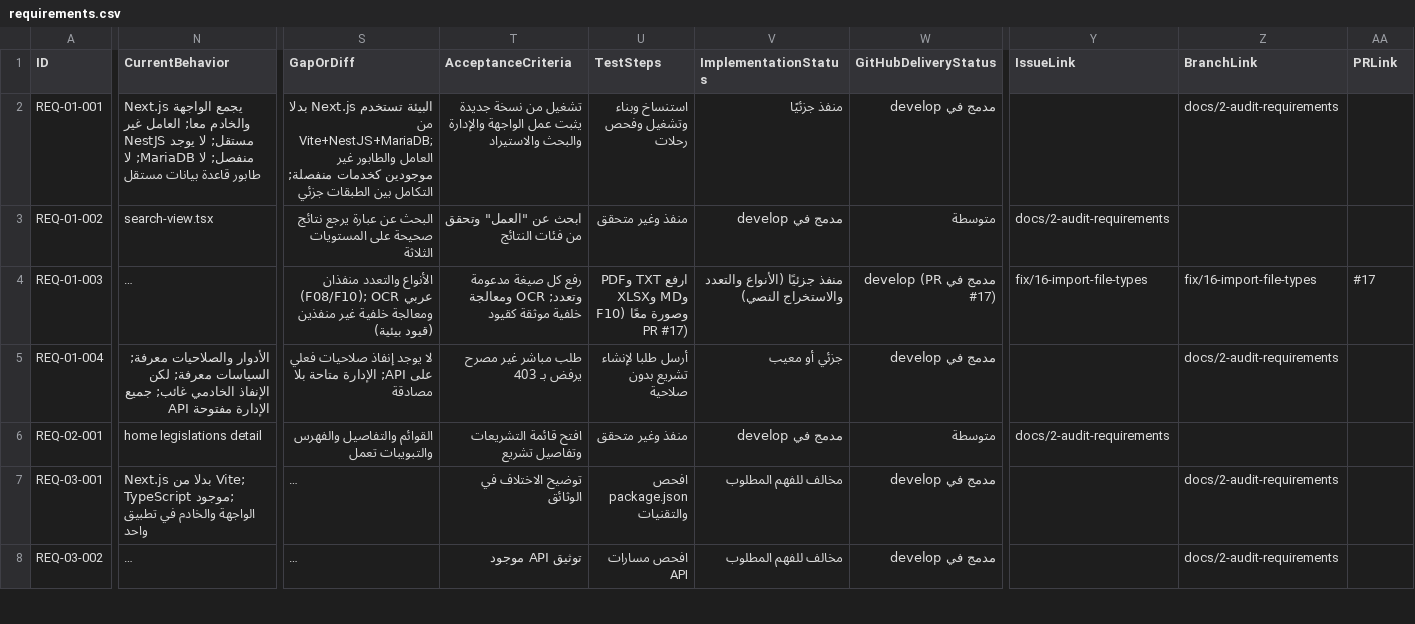
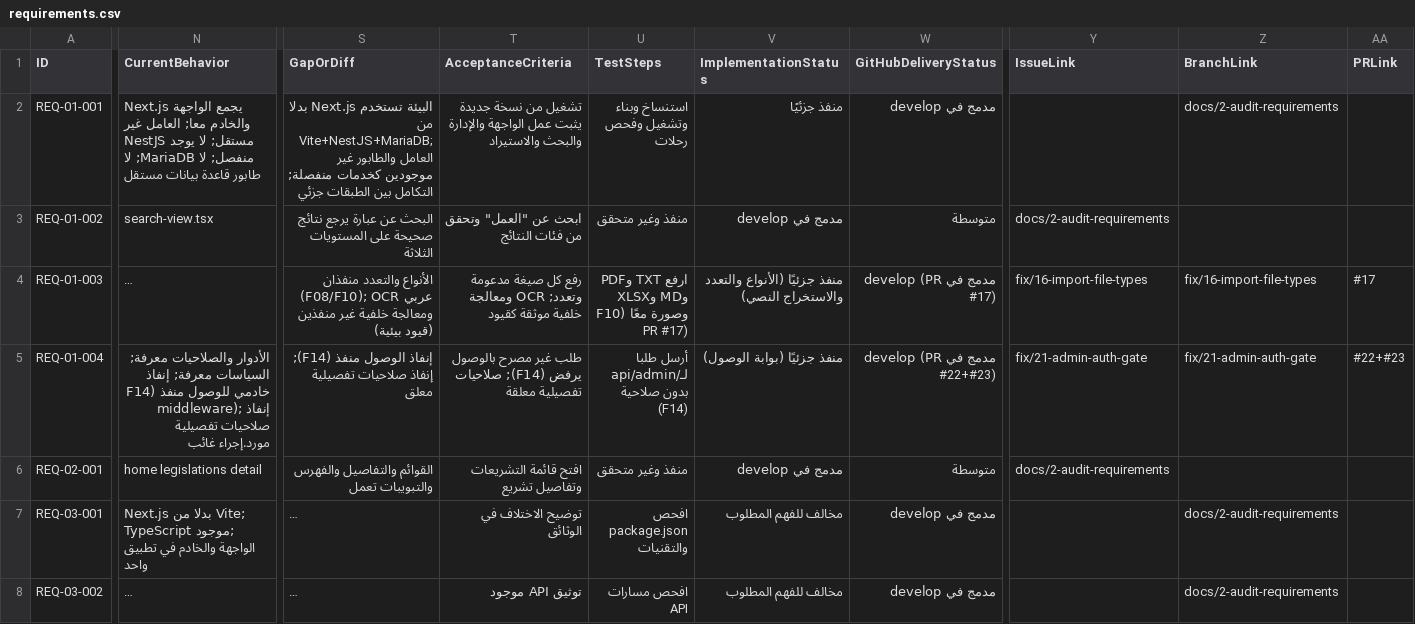
Before and after one commit to so7ob/Laws, a CSV file: docs/audit/requirements.csv, drawn as a sheet; only a part is shown, gaps mark what is left out; long unchanged cells end in …; the diff covers the shown part only; the diff names each change by its address in the sheet, - before the commit and + after, or states it on an @@ line.

Commit message:
docs: update audit resume and requirements for F14

```diff
--- a/docs/audit/requirements.csv
+++ b/docs/audit/requirements.csv
-N5 (CurrentBehavior): …السياسات معرفة; لكن الإنفاذ الخادمي غائب; جميع API الإدارة مفتوحة
+N5 (CurrentBehavior): …السياسات معرفة; إنفاذ خادمي للوصول منفذ (F14 middleware); إنفاذ صلاحيات تفصيلية مورد.إجراء غائب
-S5 (GapOrDiff): لا يوجد إنفاذ صلاحيات فعلي على API; الإدارة متاحة بلا مصادقة
+S5 (GapOrDiff): إنفاذ الوصول منفذ (F14); إنفاذ صلاحيات تفصيلية معلق
-T5 (AcceptanceCriteria): طلب مباشر غير مصرح يرفض بـ 403
+T5 (AcceptanceCriteria): طلب غير مصرح بالوصول يرفض (F14); صلاحيات تفصيلية معلقة
-U5 (TestSteps): أرسل طلبا لإنشاء تشريع بدون صلاحية
+U5 (TestSteps): أرسل طلبا لـ/api/admin بدون صلاحية (F14)
-V5 (ImplementationStatus): جزئي أو معيب
+V5 (ImplementationStatus): منفذ جزئيًا (بوابة الوصول)
-W5 (GitHubDeliveryStatus): مدمج في develop
+W5 (GitHubDeliveryStatus): مدمج في develop (PR #22+#23)
-Y5 (IssueLink): (empty)
+Y5 (IssueLink): fix/21-admin-auth-gate
-Z5 (BranchLink): docs/2-audit-requirements
+Z5 (BranchLink): fix/21-admin-auth-gate
-AA5 (PRLink): (empty)
+AA5 (PRLink): #22+#23
```
Also changed, not shown: 29 edited cells elsewhere in this file, 2 other files.
